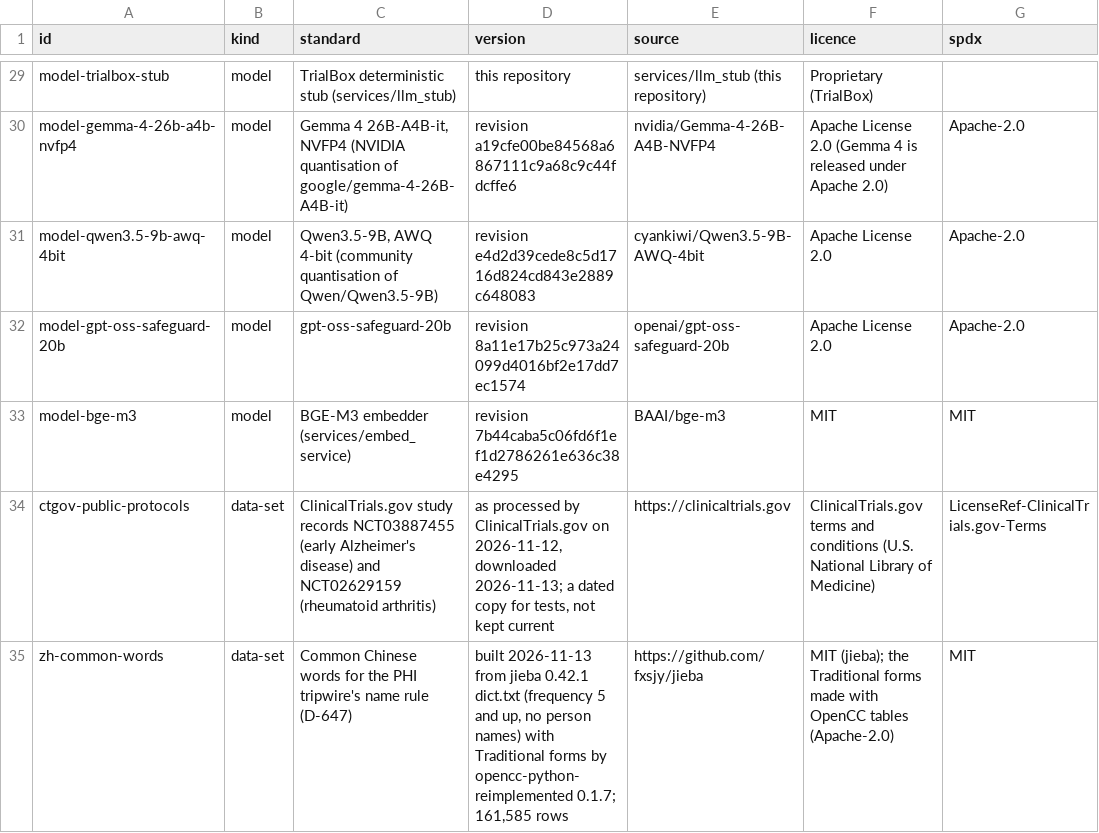
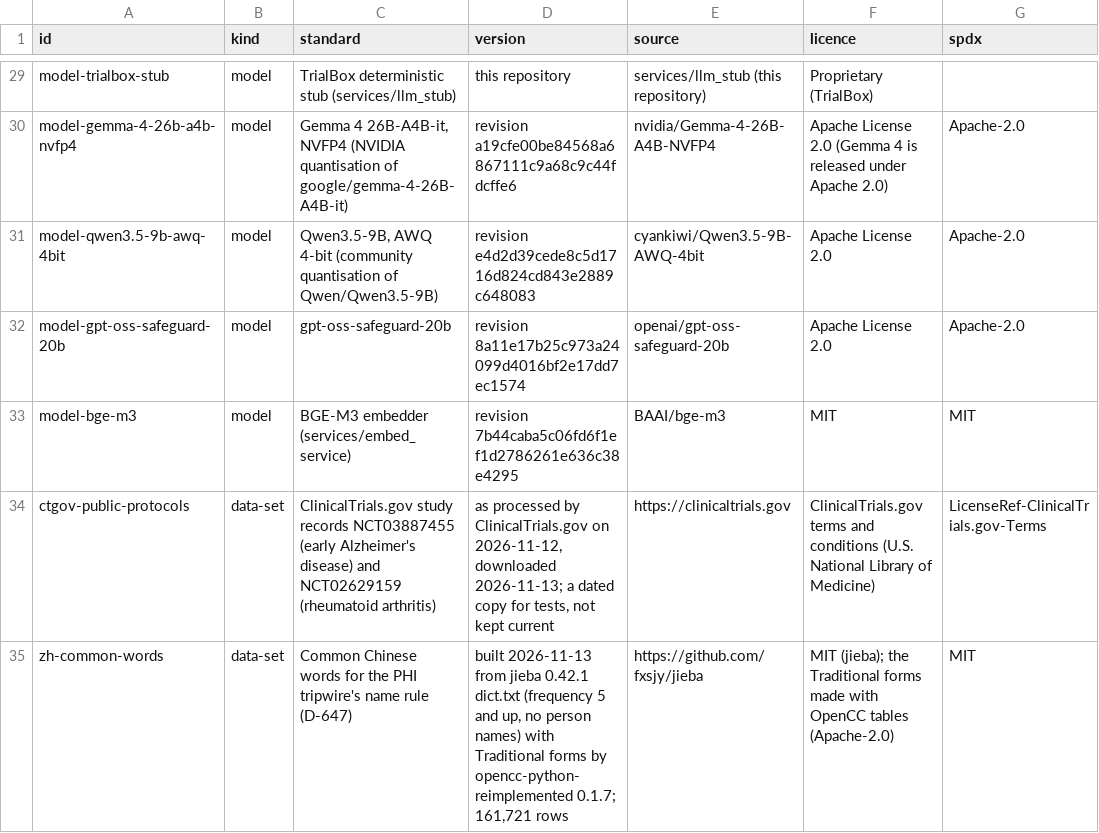
Before and after one commit to zandis/Auto-GPT, a CSV file: trialbox/docs/licences/register.csv, drawn as a sheet; only a part is shown, gaps mark what is left out; the diff names each change by its address in the sheet, - before the commit and + after, or states it on an @@ line.

```diff
--- a/trialbox/docs/licences/register.csv
+++ b/trialbox/docs/licences/register.csv
-D35 (version): …opencc-python-reimplemented 0.1.7; 161,585 rows
+D35 (version): …opencc-python-reimplemented 0.1.7; 161,721 rows
```
Also changed, not shown: 8 other files.
